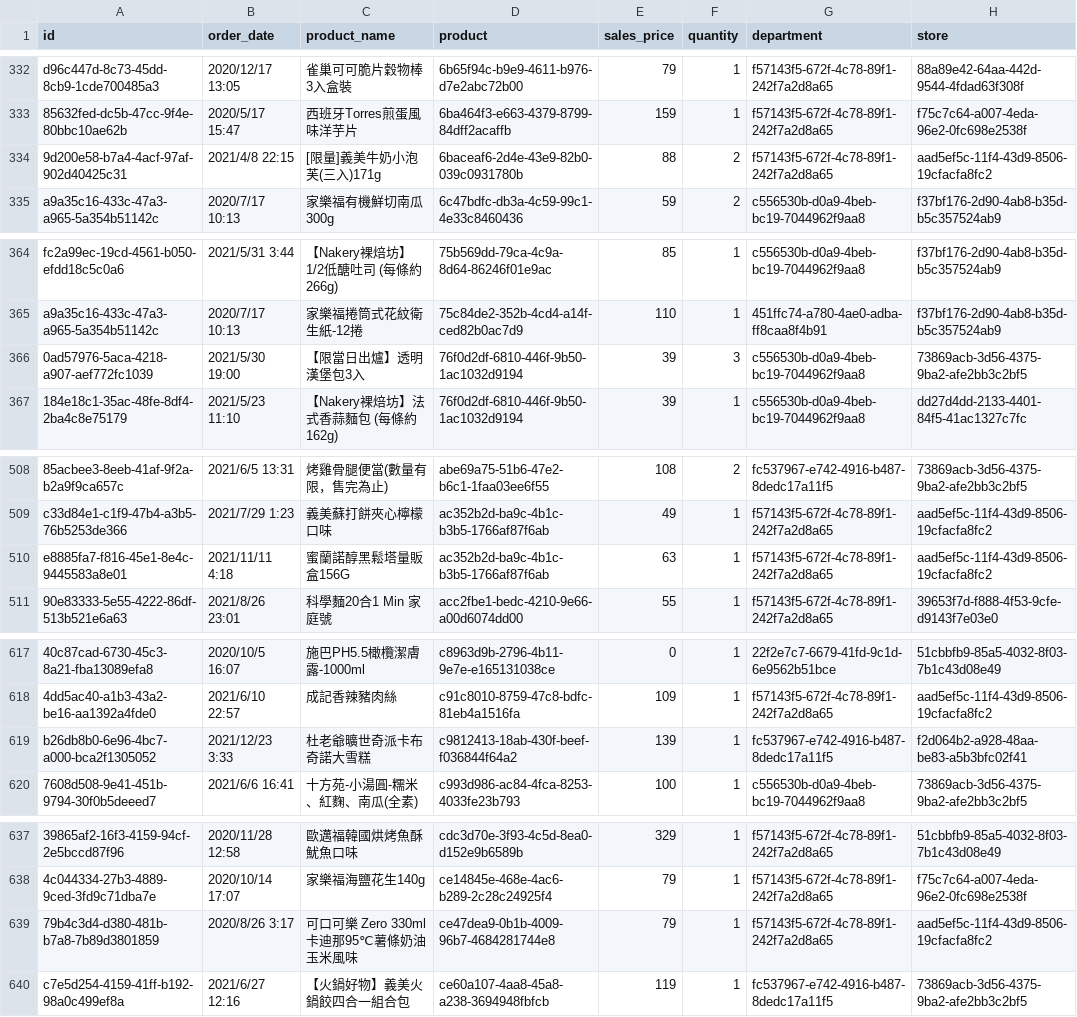
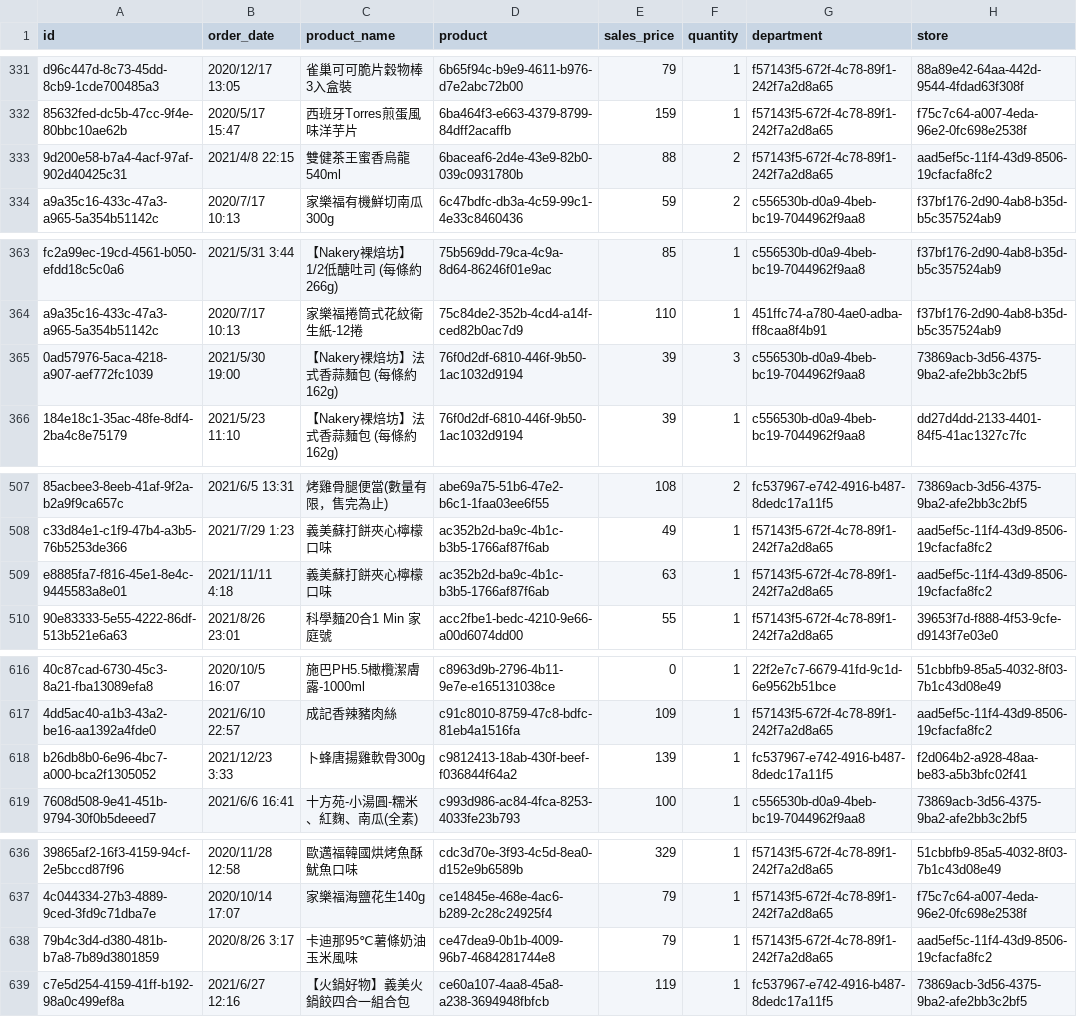
Before and after one commit to itrobotics/EDA_carrefour, a CSV file: dataset/商品對照表_-_商品對照表.csv, drawn as a sheet; only a part is shown, gaps mark what is left out; addresses are those after the commit; the diff covers the shown part only; the diff names each change by its address in the sheet, - before the commit and + after, or states it on an @@ line.

```diff
--- a/dataset/商品對照表_-_商品對照表.csv
+++ b/dataset/商品對照表_-_商品對照表.csv
-C333 (product_name): [限量]義美牛奶小泡芙(三入)171g
+C333 (product_name): 雙健茶王蜜香烏龍540ml
-C365 (product_name): 【限當日出爐】透明漢堡包3入
+C365 (product_name): 【Nakery裸焙坊】法式香蒜麵包 (每條約162g)
-C509 (product_name): 蜜蘭諾醇黑鬆塔量販盒156G
+C509 (product_name): 義美蘇打餅夾心檸檬口味
-C618 (product_name): 杜老爺曠世奇派卡布奇諾大雪糕
+C618 (product_name): 卜蜂唐揚雞軟骨300g
-C638 (product_name): 可口可樂 Zero 330ml卡迪那95℃薯條奶油玉米風味
+C638 (product_name): 卡迪那95℃薯條奶油玉米風味
```
Also changed, not shown: 1 moved row and 31 edited cells elsewhere in this file.
